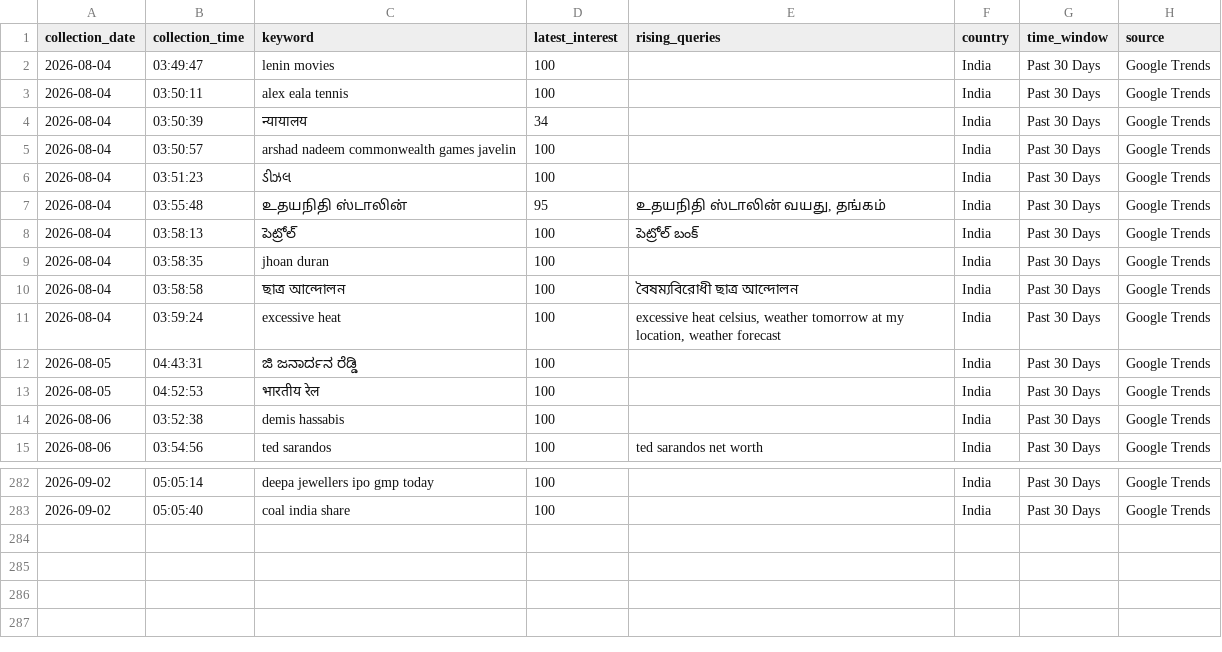
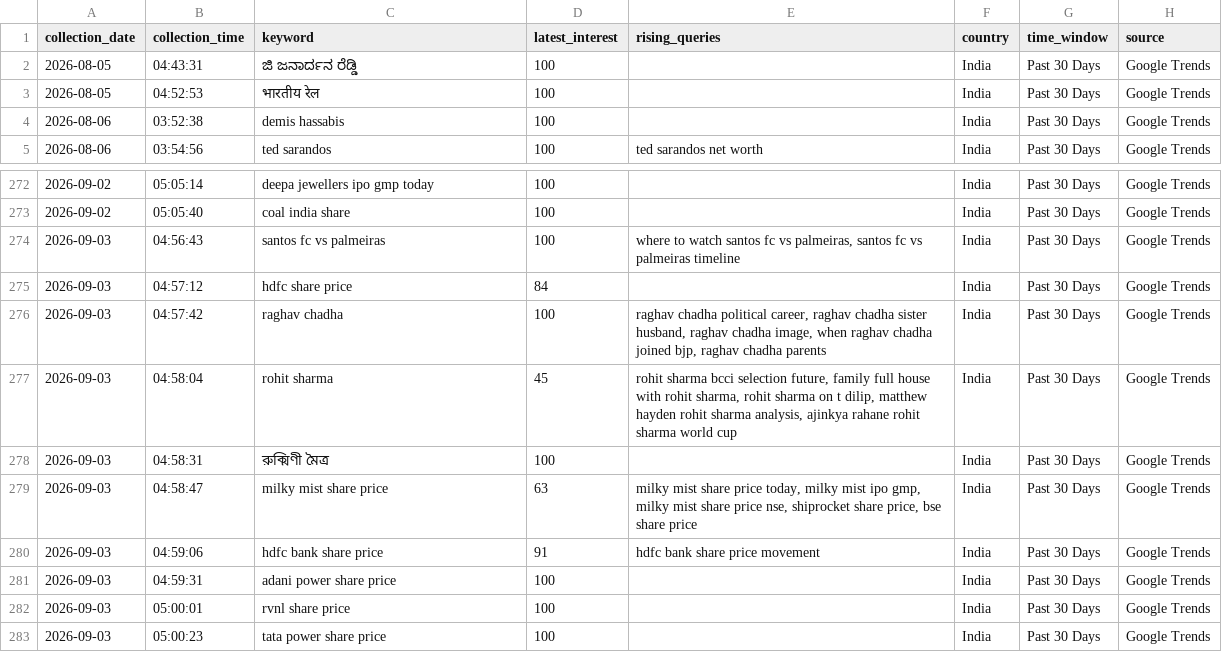
Before and after one commit to ank17a-5/India-Trend-Radar, a CSV file: data/raw/google_trends.csv, drawn as a sheet; only a part is shown, gaps mark what is left out; removed rows and columns are numbered as before the commit, all else as after; the diff names each change by its address in the sheet, - before the commit and + after, or states it on an @@ line.

```diff
--- a/data/raw/google_trends.csv
+++ b/data/raw/google_trends.csv
-row 2: 2026-08-04 | 03:49:47 | lenin movies | 100 |  | India | Past 30 Days | Google Trends
-row 3: 2026-08-04 | 03:50:11 | alex eala tennis | 100 |  | India | Past 30 Days | Google Trends
-row 4: 2026-08-04 | 03:50:39 | न्यायालय | 34 |  | India | Past 30 Days | Google Trends
-row 5: 2026-08-04 | 03:50:57 | arshad nadeem commonwealth games javelin | 100 |  | India | Past 30 Days | Google Trends
-row 6: 2026-08-04 | 03:51:23 | ડીઝલ | 100 |  | India | Past 30 Days | Google Trends
-row 7: 2026-08-04 | 03:55:48 | உதயநிதி ஸ்டாலின் | 95 | உதயநிதி ஸ்டாலின் வயது, தங்கம் | India | Past 30 Days | Google Trends
-row 8: 2026-08-04 | 03:58:13 | పెట్రోల్ | 100 | పెట్రోల్ బంక్ | India | Past 30 Days | Google Trends
-row 9: 2026-08-04 | 03:58:35 | jhoan duran | 100 |  | India | Past 30 Days | Google Trends
-row 10: 2026-08-04 | 03:58:58 | ছাত্র আন্দোলন | 100 | বৈষম্যবিরোধী ছাত্র আন্দোলন | India | Past 30 Days | Google Trends
-row 11: 2026-08-04 | 03:59:24 | excessive heat | 100 | excessive heat celsius, weather tomorrow at my location, weather forecast | India | Past 30 Days | Google Trends
+row 274: 2026-09-03 | 04:56:43 | santos fc vs palmeiras | 100 | where to watch santos fc vs palmeiras, santos fc vs palmeiras timeline | India | Past 30 Days | Google Trends
+row 275: 2026-09-03 | 04:57:12 | hdfc share price | 84 |  | India | Past 30 Days | Google Trends
+row 276: 2026-09-03 | 04:57:42 | raghav chadha | 100 | raghav chadha political career, raghav chadha sister husband, raghav chadha image, when raghav chadha joined bjp, raghav chadha parents | India | Past 30 Days | Google Trends
+row 277: 2026-09-03 | 04:58:04 | rohit sharma | 45 | rohit sharma bcci selection future, family full house with rohit sharma, rohit sharma on t dilip, matthew hayden rohit sharma analysis, ajinkya rahane rohit sharma world cup | India | Past 30 Days | Google Trends
+row 278: 2026-09-03 | 04:58:31 | রুক্মিণী মৈত্র | 100 |  | India | Past 30 Days | Google Trends
+row 279: 2026-09-03 | 04:58:47 | milky mist share price | 63 | milky mist share price today, milky mist ipo gmp, milky mist share price nse, shiprocket share price, bse share price | India | Past 30 Days | Google Trends
+row 280: 2026-09-03 | 04:59:06 | hdfc bank share price | 91 | hdfc bank share price movement | India | Past 30 Days | Google Trends
+row 281: 2026-09-03 | 04:59:31 | adani power share price | 100 |  | India | Past 30 Days | Google Trends
+row 282: 2026-09-03 | 05:00:01 | rvnl share price | 100 |  | India | Past 30 Days | Google Trends
+row 283: 2026-09-03 | 05:00:23 | tata power share price | 100 |  | India | Past 30 Days | Google Trends
```
Also changed, not shown: data/cleaned/google_trends_clean.csv, data/predictions/prophet_predictions.csv, 16 other files.
